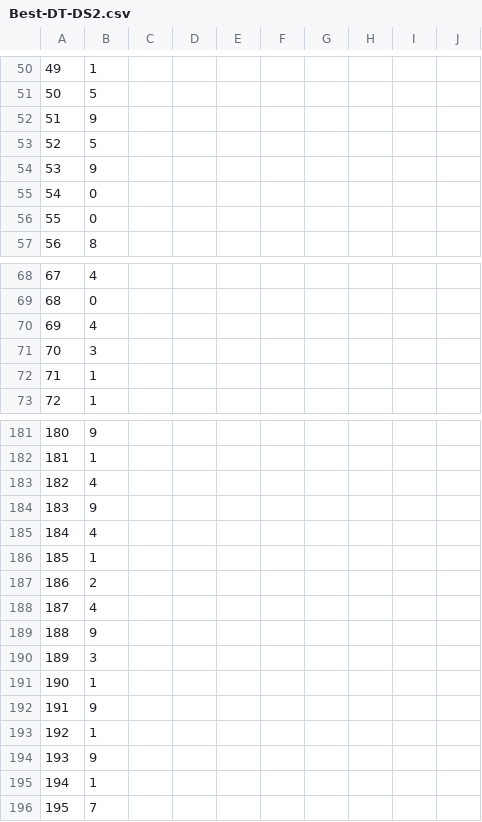
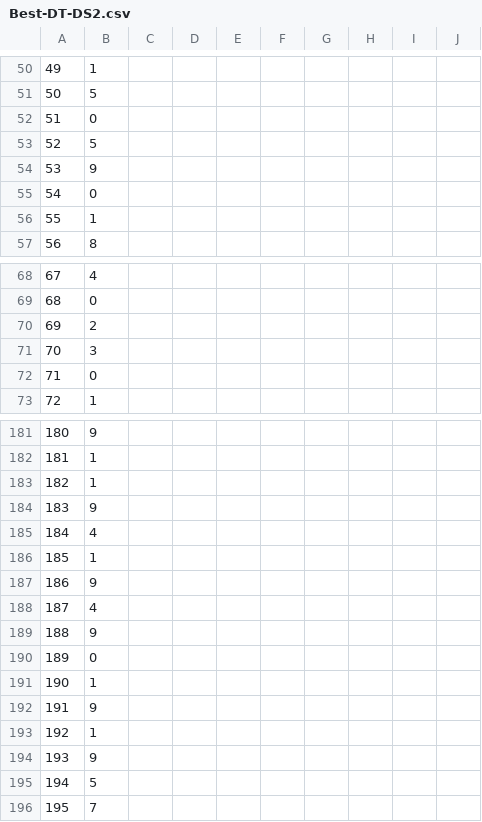
Before and after one commit to Andynism/COMP472-A1, a CSV file: output/Best-DT-DS2.csv, drawn as a sheet; only a part is shown, gaps mark what is left out; the diff covers the shown part only.

```diff
--- a/output/Best-DT-DS2.csv
+++ b/output/Best-DT-DS2.csv
@@ -51,3 +51,3 @@
 50,5
-51,9
+51,0
 52,5
@@ -55,3 +55,3 @@
 54,0
-55,0
+55,1
 56,8
@@ -69,5 +69,5 @@
 68,0
-69,4
+69,2
 70,3
-71,1
+71,0
 72,1
@@ -182,3 +182,3 @@
 181,1
-182,4
+182,1
 183,9
@@ -186,6 +186,6 @@
 185,1
-186,2
+186,9
 187,4
 188,9
-189,3
+189,0
 190,1
@@ -194,3 +194,3 @@
 193,9
-194,1
+194,5
 195,7
```
Also changed, not shown: 1 added row, 1 removed row and 113 edited cells elsewhere in this file, output/Best-DT-DS1.csv.
